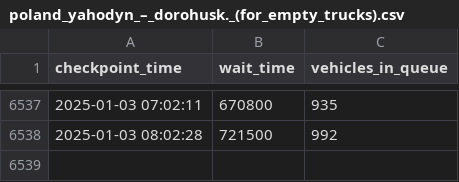
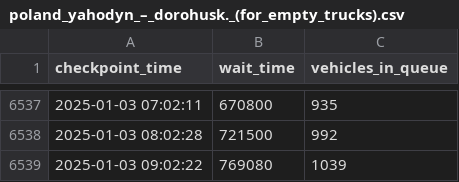
Before and after one commit to Vadimkin/echerha-dataset, a CSV file: datasets/poland_yahodyn_–_dorohusk._(for_empty_trucks).csv, drawn as a sheet; only a part is shown, gaps mark what is left out.

```diff
--- a/datasets/poland_yahodyn_–_dorohusk._(for_empty_trucks).csv
+++ b/datasets/poland_yahodyn_–_dorohusk._(for_empty_trucks).csv
@@ -6538 +6538,2 @@ checkpoint_time,wait_time,vehicles_in_queue
 2025-01-03 08:02:28,721500,992
+2025-01-03 09:02:22,769080,1039
```
Also changed, not shown: datasets/poland_rawa-ruska_–_hrebenne._goods_from_groups_1-24_of_the_ukrainian_classification_of_goods_of_foreign_economic_activity.csv, datasets/poland_ustyluh_–_zosin_(for_empty_trucks_over_7,5_tons).csv, 19 other files.
